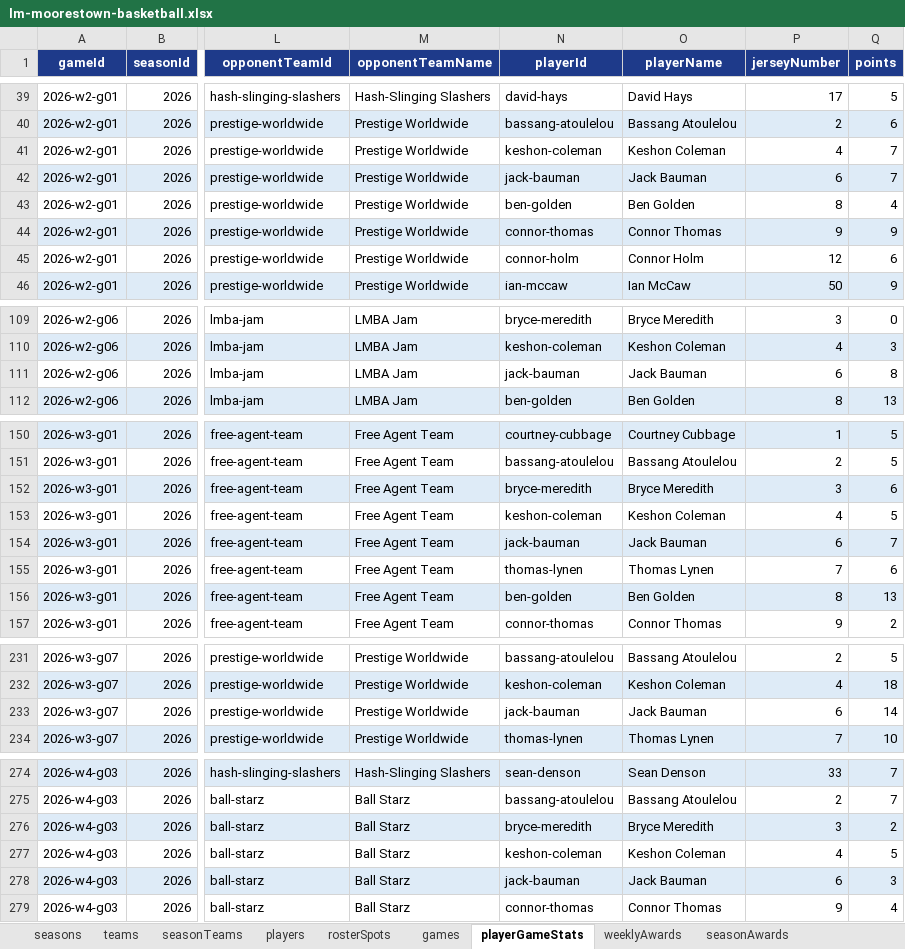
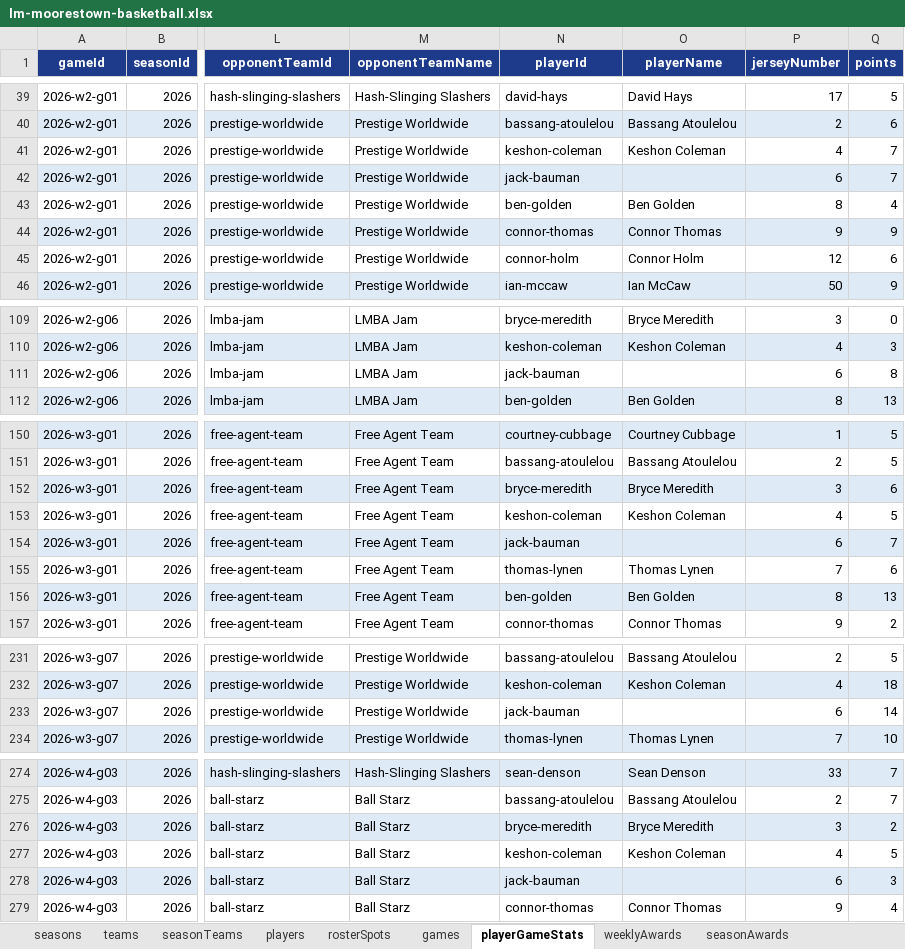
Before and after one commit to illedraiccir/lmba-website, an Excel workbook: data/lm-moorestown-basketball.xlsx, sheet playerGameStats, drawn as a sheet; only a part is shown, gaps mark what is left out; values as stored, in another font and other column widths than the file's, no borders; the diff covers the shown part only; the diff names each change by its address in the sheet, - before the commit and + after, or states it on an @@ line.

```diff
--- a/data/lm-moorestown-basketball.xlsx (sheet playerGameStats)
+++ b/data/lm-moorestown-basketball.xlsx (sheet playerGameStats)
-O42 (playerName): Jack Bauman
+O42 (playerName): (empty)
-O111 (playerName): Jack Bauman
+O111 (playerName): (empty)
-O154 (playerName): Jack Bauman
+O154 (playerName): (empty)
-O233 (playerName): Jack Bauman
+O233 (playerName): (empty)
-O278 (playerName): Jack Bauman
+O278 (playerName): (empty)
```
Also changed, not shown: 28 added rows and 2 edited cells elsewhere in this sheet, sheet games, sheet players, 4 other files.
